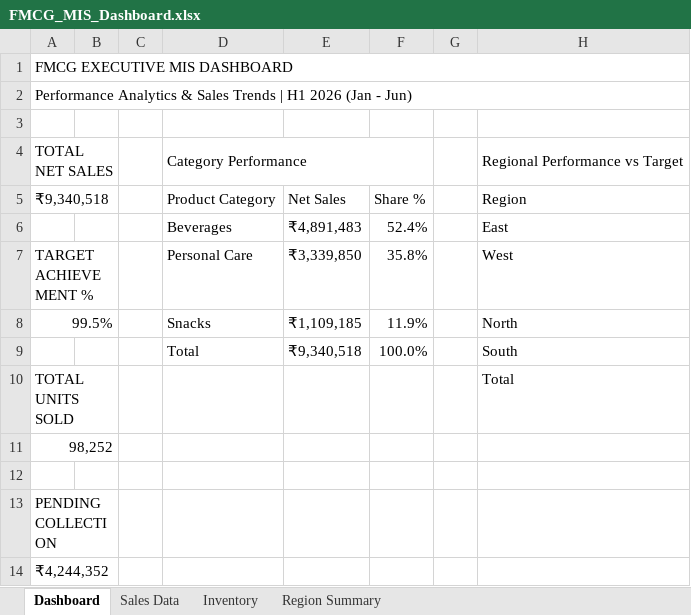
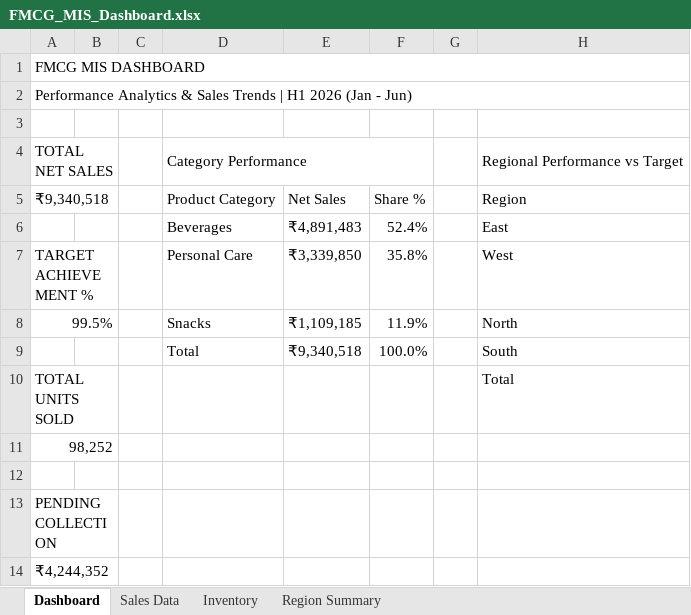
Before and after one commit to TEJAKESARAPU/fmcg_sales_distribution_mis_dashboard, an Excel workbook: FMCG_MIS_Dashboard.xlsx, sheet Dashboard, drawn as a sheet; only a part is shown; values as stored, in another font and other column widths than the file's, no cell formats; charts and pictures not drawn; the diff names each change by its address in the sheet, - before the commit and + after, or states it on an @@ line.

Commit message:
updated FMCG_MIS_Dashboard file

```diff
--- a/FMCG_MIS_Dashboard.xlsx (sheet Dashboard)
+++ b/FMCG_MIS_Dashboard.xlsx (sheet Dashboard)
-A1: FMCG EXECUTIVE MIS DASHBOARD
+A1: FMCG MIS DASHBOARD
```
Also changed, not shown: sheet Sales Data, cell formats, charts or pictures.
